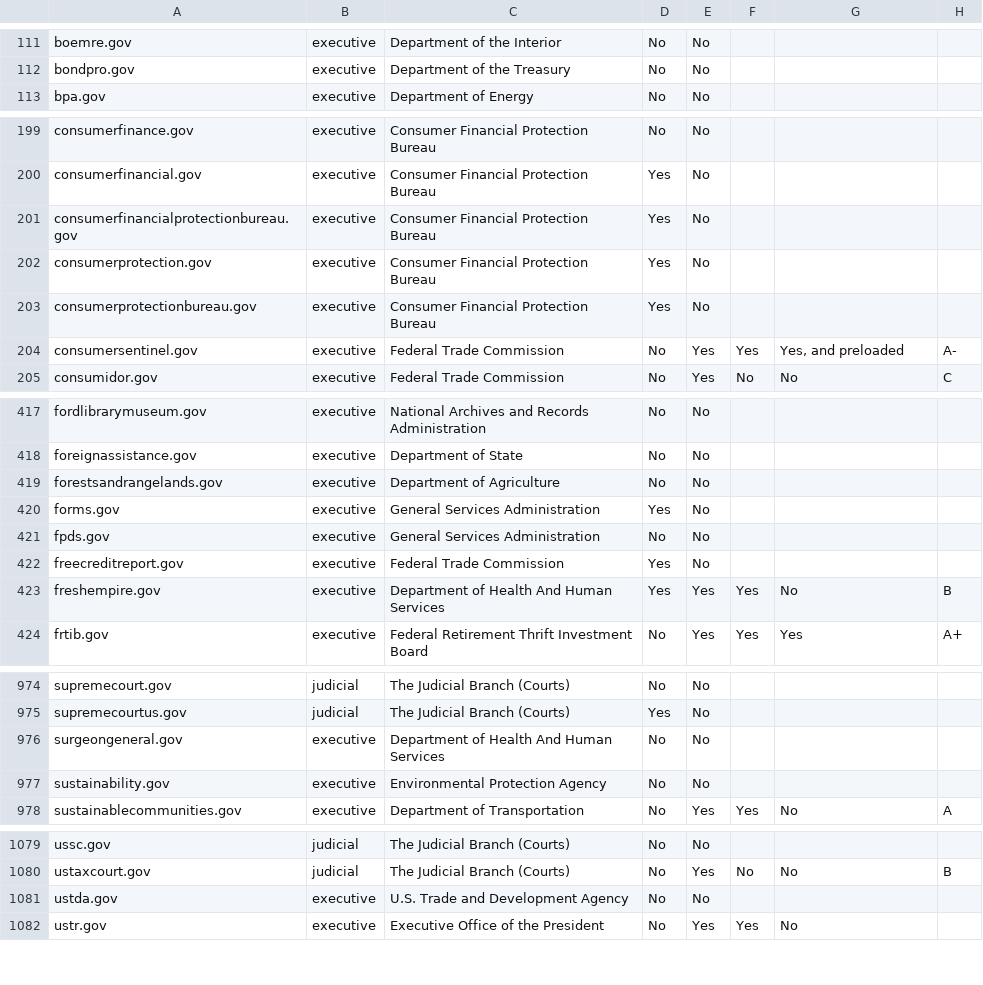
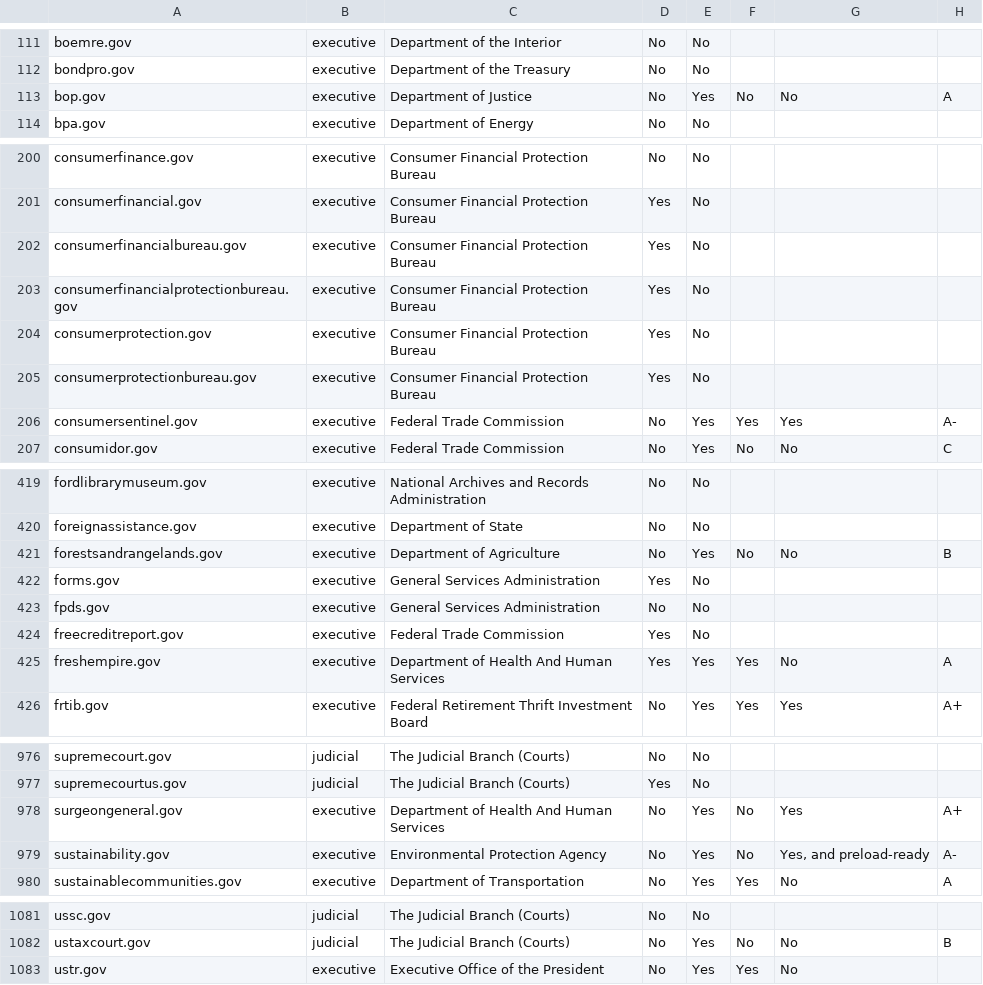
Before and after one commit to 18F/pulse, a CSV file: static/data/tables/https/https-domains.csv, drawn as a sheet; only a part is shown, gaps mark what is left out; the diff covers the shown part only.

```diff
--- a/static/data/tables/https/https-domains.csv
+++ b/static/data/tables/https/https-domains.csv
@@ -112,2 +112,3 @@ boemre.gov,executive,Department of the Interior,No,No,,,
 bondpro.gov,executive,Department of the Treasury,No,No,,,
+bop.gov,executive,Department of Justice,No,Yes,No,No,A
 bpa.gov,executive,Department of Energy,No,No,,,
@@ -200,2 +201,3 @@ consumerfinance.gov,executive,Consumer Financial Protection Bureau,No,No,,,
 consumerfinancial.gov,executive,Consumer Financial Protection Bureau,Yes,No,,,
+consumerfinancialbureau.gov,executive,Consumer Financial Protection Bureau,Yes,No,,,
 consumerfinancialprotectionbureau.gov,executive,Consumer Financial Protection Bureau,Yes,No,,,
@@ -203,3 +205,3 @@ consumerprotection.gov,executive,Consumer Financial Protection Bureau,Yes,No,,,
 consumerprotectionbureau.gov,executive,Consumer Financial Protection Bureau,Yes,No,,,
-consumersentinel.gov,executive,Federal Trade Commission,No,Yes,Yes,"Yes, and preloaded",A-
+consumersentinel.gov,executive,Federal Trade Commission,No,Yes,Yes,Yes,A-
 consumidor.gov,executive,Federal Trade Commission,No,Yes,No,No,C
@@ -418,3 +420,3 @@ fordlibrarymuseum.gov,executive,National Archives and Records Administration,No,
 foreignassistance.gov,executive,Department of State,No,No,,,
-forestsandrangelands.gov,executive,Department of Agriculture,No,No,,,
+forestsandrangelands.gov,executive,Department of Agriculture,No,Yes,No,No,B
 forms.gov,executive,General Services Administration,Yes,No,,,
@@ -422,3 +424,3 @@ fpds.gov,executive,General Services Administration,No,No,,,
 freecreditreport.gov,executive,Federal Trade Commission,Yes,No,,,
-freshempire.gov,executive,Department of Health And Human Services,Yes,Yes,Yes,No,B
+freshempire.gov,executive,Department of Health And Human Services,Yes,Yes,Yes,No,A
 frtib.gov,executive,Federal Retirement Thrift Investment Board,No,Yes,Yes,Yes,A+
@@ -975,4 +977,4 @@ supremecourt.gov,judicial,The Judicial Branch (Courts),No,No,,,
 supremecourtus.gov,judicial,The Judicial Branch (Courts),Yes,No,,,
-surgeongeneral.gov,executive,Department of Health And Human Services,No,No,,,
-sustainability.gov,executive,Environmental Protection Agency,No,No,,,
+surgeongeneral.gov,executive,Department of Health And Human Services,No,Yes,No,Yes,A+
+sustainability.gov,executive,Environmental Protection Agency,No,Yes,No,"Yes, and preload-ready",A-
 sustainablecommunities.gov,executive,Department of Transportation,No,Yes,Yes,No,A
@@ -1080,3 +1082,2 @@ ussc.gov,judicial,The Judicial Branch (Courts),No,No,,,
 ustaxcourt.gov,judicial,The Judicial Branch (Courts),No,Yes,No,No,B
-ustda.gov,executive,U.S. Trade and Development Agency,No,No,,,
 ustr.gov,executive,Executive Office of the President,No,Yes,Yes,No,
```
Also changed, not shown: 81 edited cells elsewhere in this file, static/data/tables/analytics/analytics-domains.csv, 8 other files.
